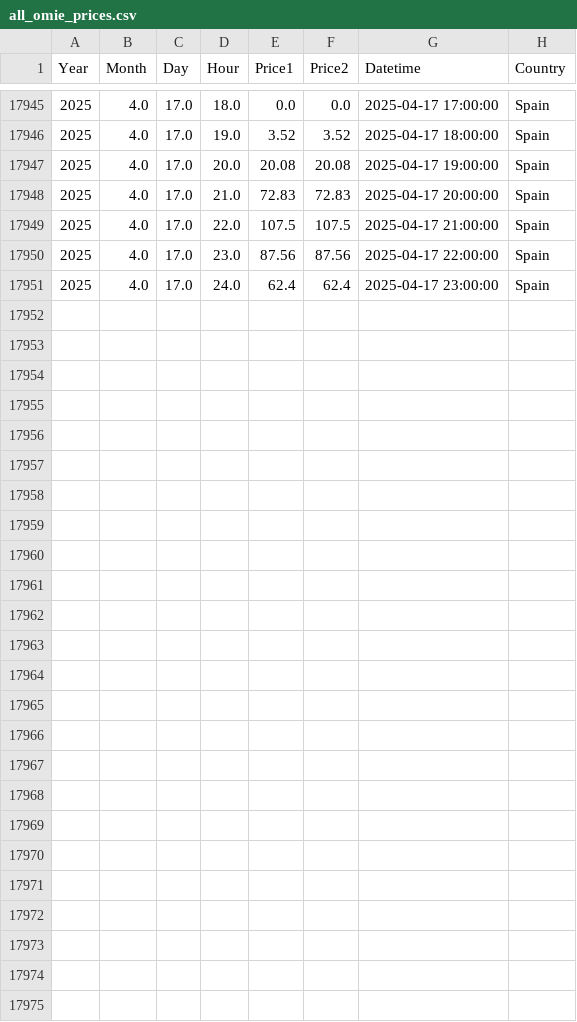
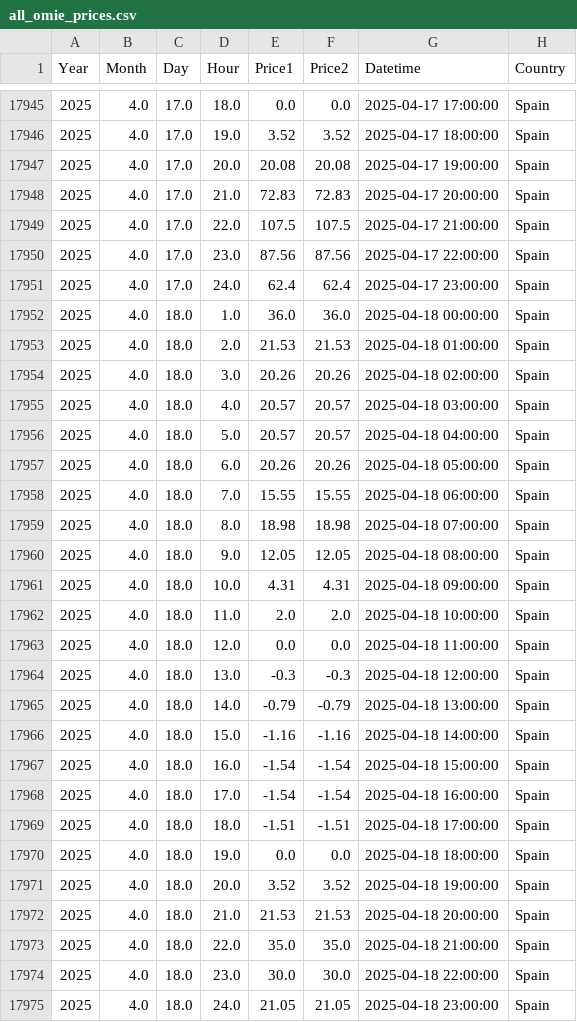
Before and after one commit to MRC-Seureca-Veolia/OMIE-Day-ahead-electricity-prices, a CSV file: processed/all_omie_prices.csv, drawn as a sheet; only a part is shown, gaps mark what is left out; the diff names each change by its address in the sheet, - before the commit and + after, or states it on an @@ line.

```diff
--- a/processed/all_omie_prices.csv
+++ b/processed/all_omie_prices.csv
+row 17952: 2025 | 4.0 | 18.0 | 1.0 | 36.0 | 36.0 | 2025-04-18 00:00:00 | Spain
+row 17953: 2025 | 4.0 | 18.0 | 2.0 | 21.53 | 21.53 | 2025-04-18 01:00:00 | Spain
+row 17954: 2025 | 4.0 | 18.0 | 3.0 | 20.26 | 20.26 | 2025-04-18 02:00:00 | Spain
+row 17955: 2025 | 4.0 | 18.0 | 4.0 | 20.57 | 20.57 | 2025-04-18 03:00:00 | Spain
+row 17956: 2025 | 4.0 | 18.0 | 5.0 | 20.57 | 20.57 | 2025-04-18 04:00:00 | Spain
+row 17957: 2025 | 4.0 | 18.0 | 6.0 | 20.26 | 20.26 | 2025-04-18 05:00:00 | Spain
+row 17958: 2025 | 4.0 | 18.0 | 7.0 | 15.55 | 15.55 | 2025-04-18 06:00:00 | Spain
+row 17959: 2025 | 4.0 | 18.0 | 8.0 | 18.98 | 18.98 | 2025-04-18 07:00:00 | Spain
+row 17960: 2025 | 4.0 | 18.0 | 9.0 | 12.05 | 12.05 | 2025-04-18 08:00:00 | Spain
+row 17961: 2025 | 4.0 | 18.0 | 10.0 | 4.31 | 4.31 | 2025-04-18 09:00:00 | Spain
+row 17962: 2025 | 4.0 | 18.0 | 11.0 | 2.0 | 2.0 | 2025-04-18 10:00:00 | Spain
+row 17963: 2025 | 4.0 | 18.0 | 12.0 | 0.0 | 0.0 | 2025-04-18 11:00:00 | Spain
+row 17964: 2025 | 4.0 | 18.0 | 13.0 | -0.3 | -0.3 | 2025-04-18 12:00:00 | Spain
+row 17965: 2025 | 4.0 | 18.0 | 14.0 | -0.79 | -0.79 | 2025-04-18 13:00:00 | Spain
+row 17966: 2025 | 4.0 | 18.0 | 15.0 | -1.16 | -1.16 | 2025-04-18 14:00:00 | Spain
+row 17967: 2025 | 4.0 | 18.0 | 16.0 | -1.54 | -1.54 | 2025-04-18 15:00:00 | Spain
+row 17968: 2025 | 4.0 | 18.0 | 17.0 | -1.54 | -1.54 | 2025-04-18 16:00:00 | Spain
+row 17969: 2025 | 4.0 | 18.0 | 18.0 | -1.51 | -1.51 | 2025-04-18 17:00:00 | Spain
+row 17970: 2025 | 4.0 | 18.0 | 19.0 | 0.0 | 0.0 | 2025-04-18 18:00:00 | Spain
+row 17971: 2025 | 4.0 | 18.0 | 20.0 | 3.52 | 3.52 | 2025-04-18 19:00:00 | Spain
+row 17972: 2025 | 4.0 | 18.0 | 21.0 | 21.53 | 21.53 | 2025-04-18 20:00:00 | Spain
+row 17973: 2025 | 4.0 | 18.0 | 22.0 | 35.0 | 35.0 | 2025-04-18 21:00:00 | Spain
+row 17974: 2025 | 4.0 | 18.0 | 23.0 | 30.0 | 30.0 | 2025-04-18 22:00:00 | Spain
+row 17975: 2025 | 4.0 | 18.0 | 24.0 | 21.05 | 21.05 | 2025-04-18 23:00:00 | Spain
```
Also changed, not shown: 2 other files.
